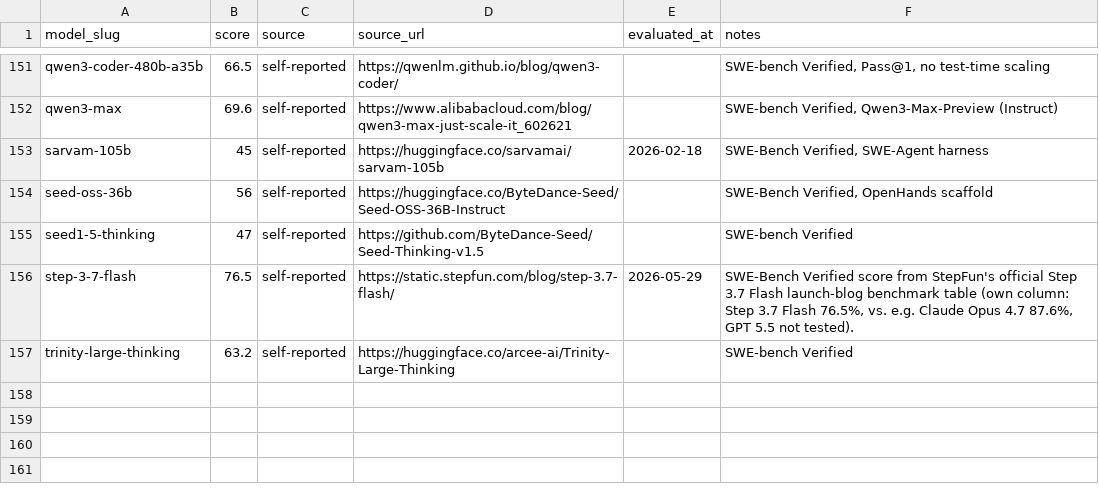
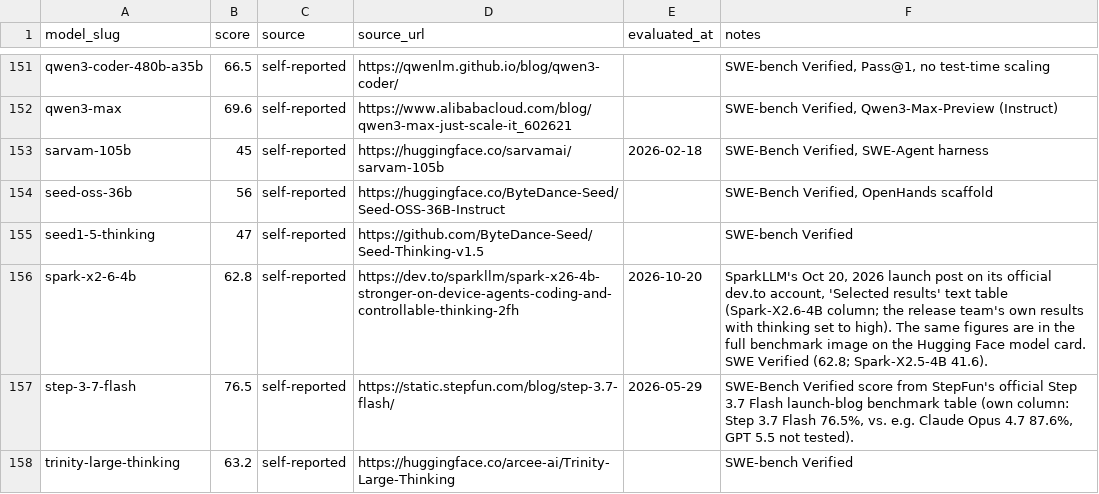
Before and after one commit to punitarani/modelbeats, a CSV file: data/results/swe-bench.csv, drawn as a sheet; only a part is shown, gaps mark what is left out; the diff names each change by its address in the sheet, - before the commit and + after, or states it on an @@ line.

```diff
--- a/data/results/swe-bench.csv
+++ b/data/results/swe-bench.csv
+row 156: spark-x2-6-4b | 62.8 | self-reported | https://dev.to/sparkllm/spark-x26-4b-stronger-on-device-agents-coding-and-controllable-thinking-2fh | 2026-10-20 | SparkLLM's Oct 20, 2026 launch post on its official dev.to account, 'Selected results' text table (Spark-X2.6-4B column; the release team's own results with thinking set to high). The same figures are in the full benchmark image on the Hugging Face model card. SWE Verified (62.8; Spark-X2.5-4B 41.6).
```
Also changed, not shown: data/results/browsecomp.csv, data/results/mcp-atlas.csv, 18 other files.
